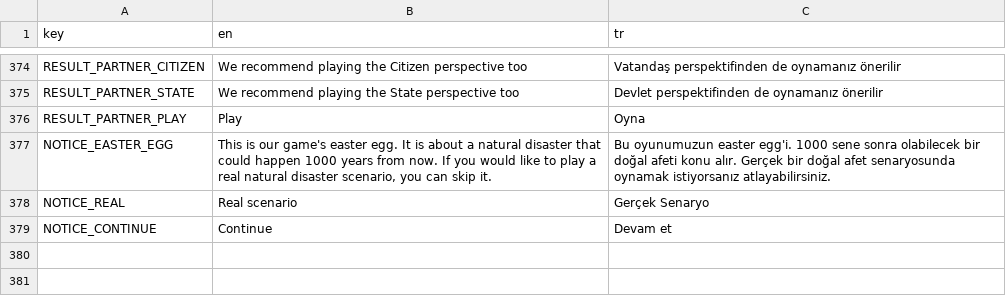
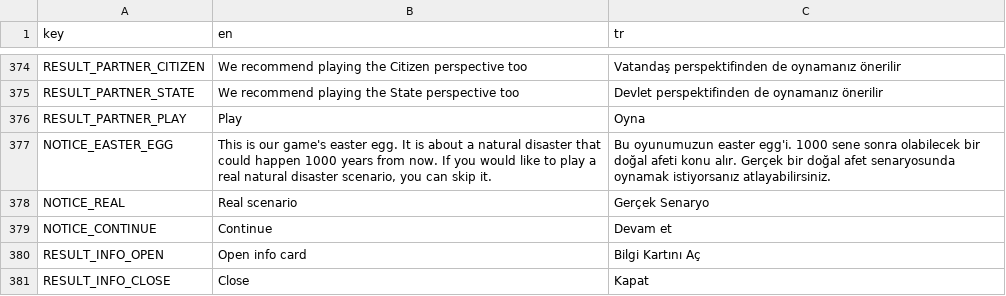
Before and after one commit to memoksin/3play, a CSV file: locale/strings.csv, drawn as a sheet; only a part is shown, gaps mark what is left out.

Commit message:
feat: lighter result card, info overlay and a big glowing partner button
FACT, HELP and the CO line move to an info card overlay opened by a Bilgi Kartini Ac button (Close, Esc and a click outside close it). The freed space goes to the partner block: a large recommendation line and a big Oyna button in the partner role's colour with a breathing glow and a hover grow. After both games of the path the card stays clean.

```diff
--- a/locale/strings.csv
+++ b/locale/strings.csv
@@ -379 +379,3 @@ NOTICE_REAL,"Real scenario","Gerçek Senaryo"
 NOTICE_CONTINUE,"Continue","Devam et"
+RESULT_INFO_OPEN,"Open info card","Bilgi Kartını Aç"
+RESULT_INFO_CLOSE,"Close","Kapat"
```
Also changed, not shown: 10 other files.
